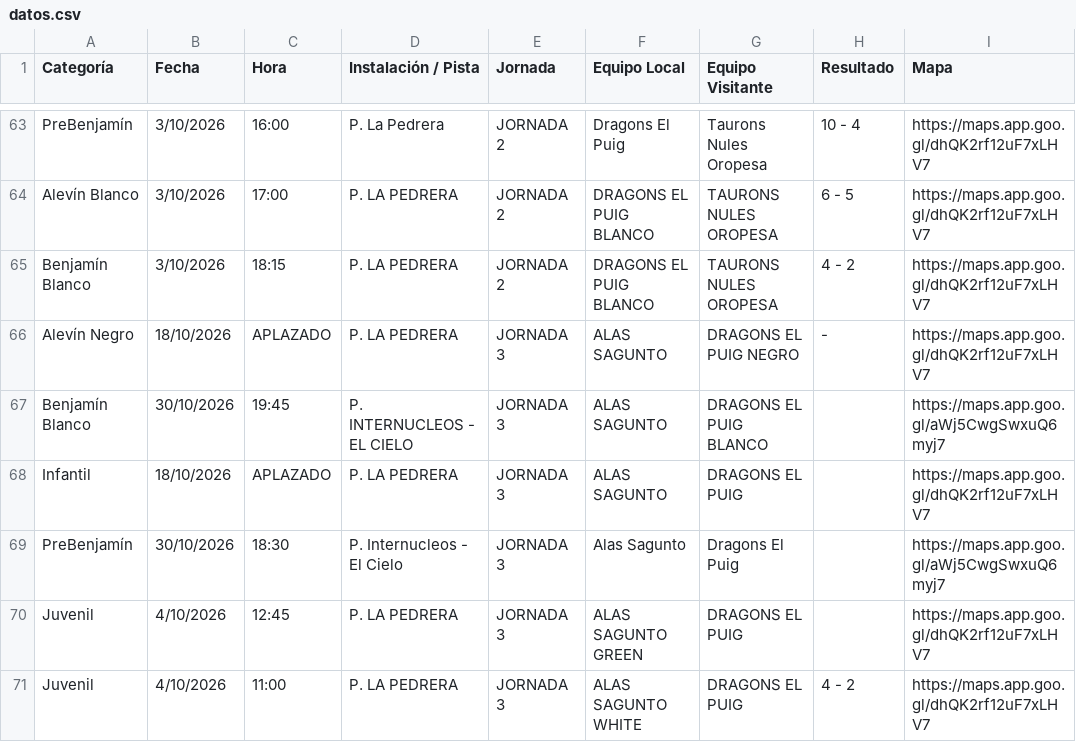
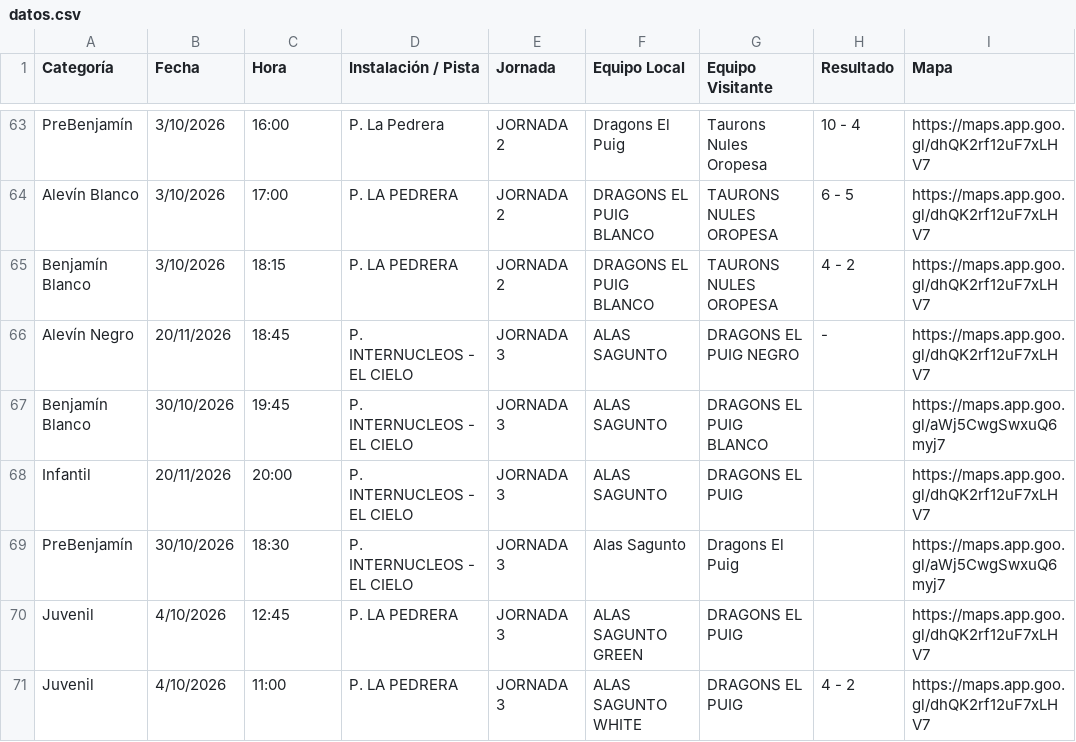
Before and after one commit to elpuigdragons/Calendario_26_27, a CSV file: datos.csv, drawn as a sheet; only a part is shown, gaps mark what is left out.

```diff
--- a/datos.csv
+++ b/datos.csv
@@ -65,6 +65,6 @@ Alevín Blanco,3/10/2026,17:00,P. LA PEDRERA,JORNADA 2,DRAGONS EL PUIG BLANCO,TA
 Benjamín Blanco,3/10/2026,18:15,P. LA PEDRERA,JORNADA 2,DRAGONS EL PUIG BLANCO,TAURONS NULES OROPESA,4 - 2,https://maps.app.goo.gl/dhQK2rf12uF7xLHV7
-Alevín Negro,18/10/2026,APLAZADO,P. LA PEDRERA,JORNADA 3,ALAS SAGUNTO,DRAGONS EL PUIG NEGRO,-,https://maps.app.goo.gl/dhQK2rf12uF7xLHV7
+Alevín Negro,20/11/2026,18:45,P. INTERNUCLEOS - EL CIELO,JORNADA 3,ALAS SAGUNTO,DRAGONS EL PUIG NEGRO,-,https://maps.app.goo.gl/dhQK2rf12uF7xLHV7
 Benjamín Blanco,30/10/2026,19:45,P. INTERNUCLEOS - EL CIELO,JORNADA 3,ALAS SAGUNTO,DRAGONS EL PUIG BLANCO,,https://maps.app.goo.gl/aWj5CwgSwxuQ6myj7
-Infantil,18/10/2026,APLAZADO,P. LA PEDRERA,JORNADA 3,ALAS SAGUNTO,DRAGONS EL PUIG,,https://maps.app.goo.gl/dhQK2rf12uF7xLHV7
-PreBenjamín,30/10/2026,18:30,P. Internucleos - El Cielo,JORNADA 3,Alas Sagunto,Dragons El Puig,,https://maps.app.goo.gl/aWj5CwgSwxuQ6myj7
+Infantil,20/11/2026,20:00,P. INTERNUCLEOS - EL CIELO,JORNADA 3,ALAS SAGUNTO,DRAGONS EL PUIG,,https://maps.app.goo.gl/dhQK2rf12uF7xLHV7
+PreBenjamín,30/10/2026,18:30,P. INTERNUCLEOS - EL CIELO,JORNADA 3,Alas Sagunto,Dragons El Puig,,https://maps.app.goo.gl/aWj5CwgSwxuQ6myj7
 Juvenil,4/10/2026,12:45,P. LA PEDRERA,JORNADA 3,ALAS SAGUNTO GREEN,DRAGONS EL PUIG,,https://maps.app.goo.gl/dhQK2rf12uF7xLHV7
```
